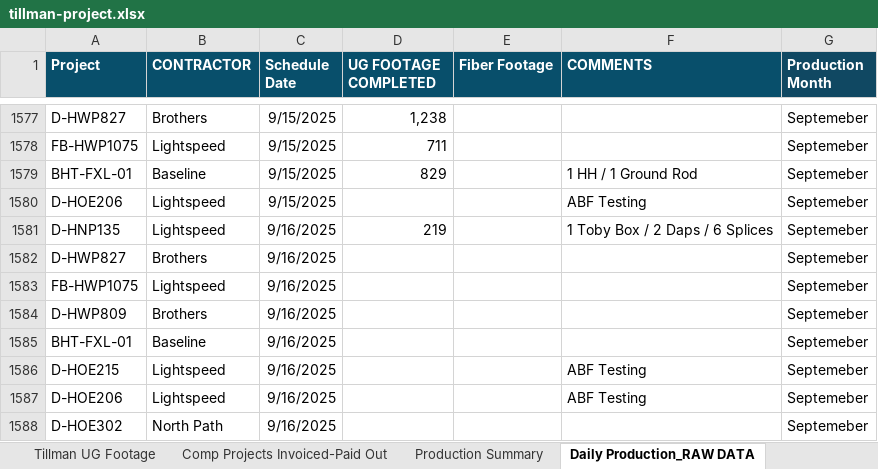
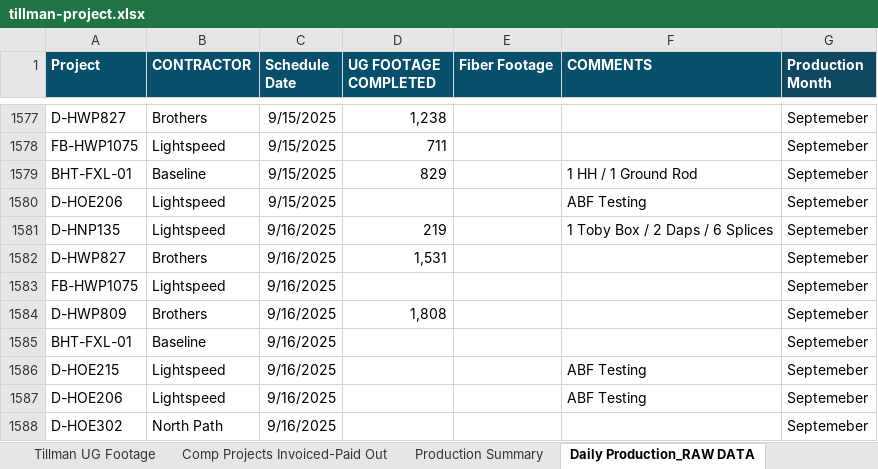
Before and after one commit to JCKraus1/Tillman-Dashboard, an Excel workbook: tillman-project.xlsx, sheet Daily Production_RAW DATA, drawn as a sheet; only a part is shown, gaps mark what is left out; values as stored, in another font and other column widths than the file's, no borders; the diff names each change by its address in the sheet, - before the commit and + after, or states it on an @@ line.

```diff
--- a/tillman-project.xlsx (sheet Daily Production_RAW DATA)
+++ b/tillman-project.xlsx (sheet Daily Production_RAW DATA)
-D1582 (UG FOOTAGE COMPLETED): (empty)
+D1582 (UG FOOTAGE COMPLETED): 1,531
-D1584 (UG FOOTAGE COMPLETED): (empty)
+D1584 (UG FOOTAGE COMPLETED): 1,808
```
Also changed, not shown: sheet Production Summary, sheet Tillman UG Footage.
